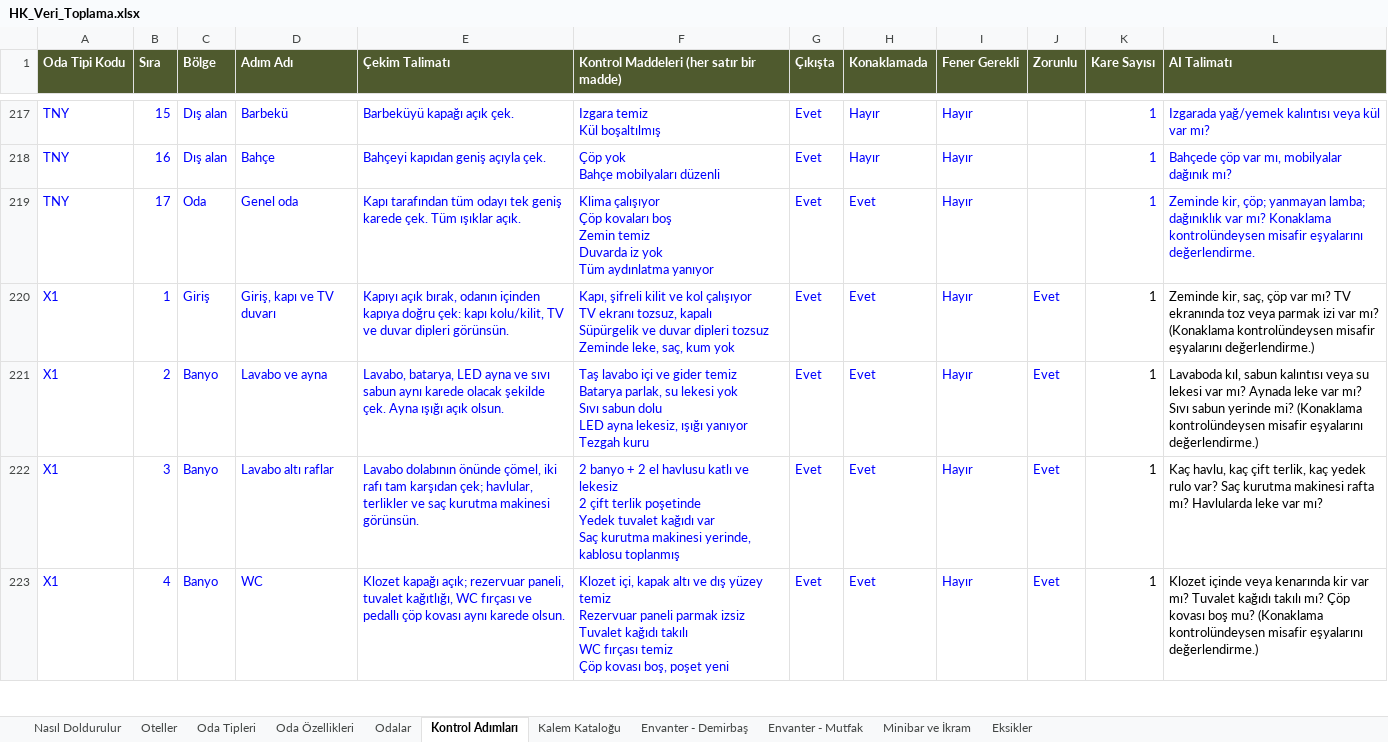
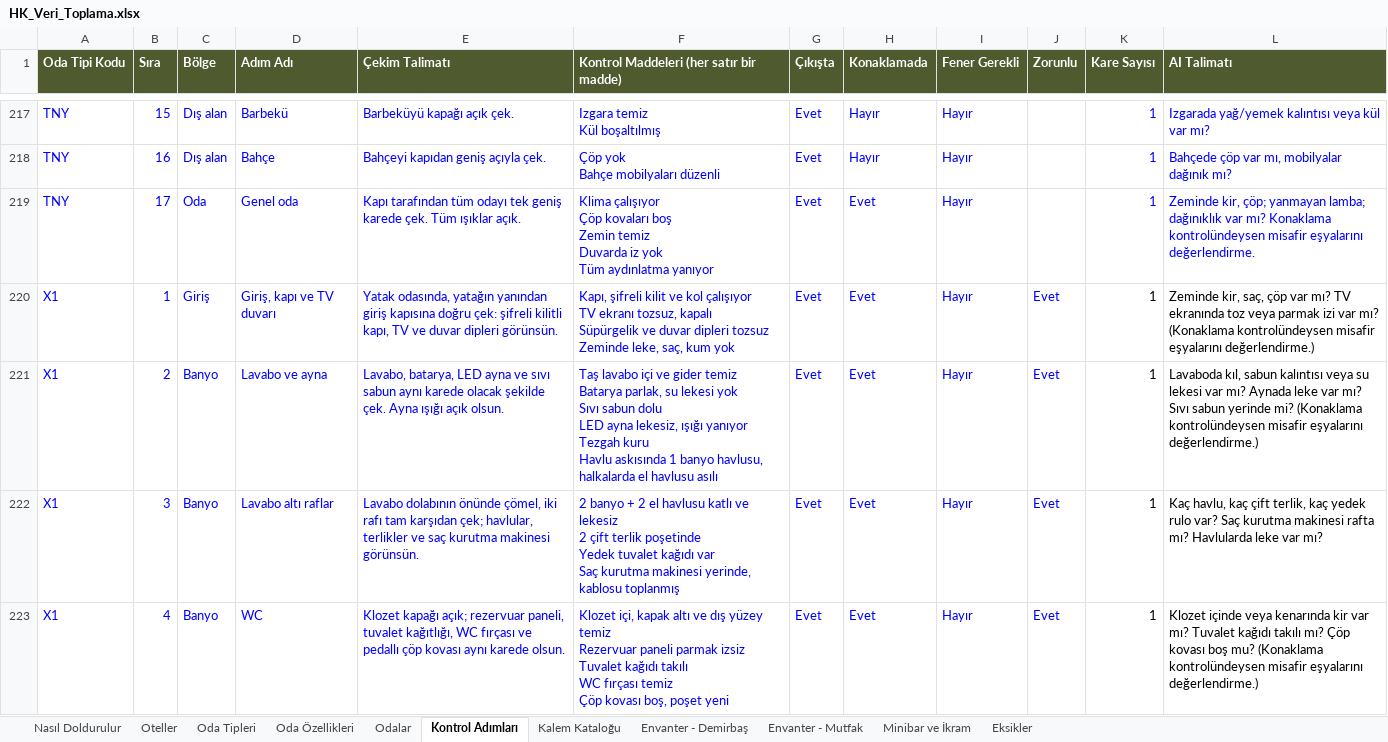
Before and after one commit to taregrouphotels-dotcom/hk-kontrol, an Excel workbook: data/HK_Veri_Toplama.xlsx, sheet Kontrol Adımları, drawn as a sheet; only a part is shown, gaps mark what is left out; values as stored, in another font and other column widths than the file's, no borders; ↵ is a line break in a cell; the diff covers the shown part only; the diff names each change by its address in the sheet, - before the commit and + after, or states it on an @@ line.

```diff
--- a/data/HK_Veri_Toplama.xlsx (sheet Kontrol Adımları)
+++ b/data/HK_Veri_Toplama.xlsx (sheet Kontrol Adımları)
-E220 (Çekim Talimatı): Kapıyı açık bırak, odanın içinden kapıya doğru çek: kapı kolu/kilit, TV ve…
+E220 (Çekim Talimatı): Yatak odasında, yatağın yanından giriş kapısına doğru çek: şifreli kilitli kapı, TV ve…
-F221: …Tezgah kuru
+F221: …Tezgah kuru ↵ Havlu askısında 1 banyo havlusu, halkalarda el havlusu asılı
```
Also changed, not shown: 1 added row and 26 edited cells elsewhere in this sheet, sheet Envanter - Demirbaş, sheet Envanter - Mutfak, sheet Minibar ve İkram, 4 other files.
